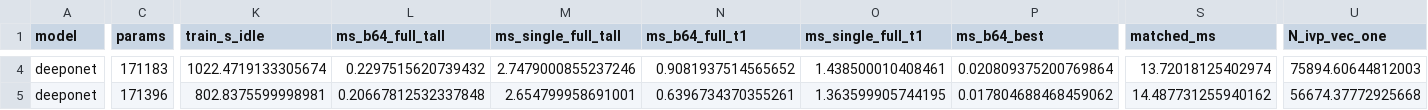
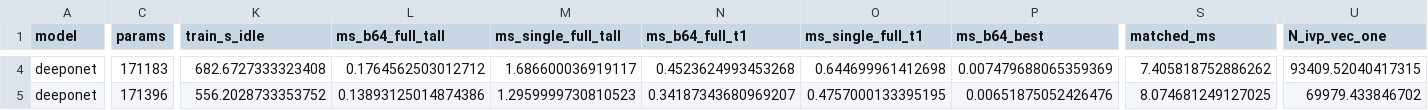
Before and after one commit to StillRAINing/DeepONet-Project, a CSV file: results/benchmark.csv, drawn as a sheet; only a part is shown, gaps mark what is left out; the diff covers the shown part only; the diff names each change by its address in the sheet, - before the commit and + after, or states it on an @@ line.

```diff
--- a/results/benchmark.csv
+++ b/results/benchmark.csv
-K4 (train_s_idle): 1022.4719133305674
+K4 (train_s_idle): 682.6727333323408
-L4 (ms_b64_full_tall): 0.2297515620739432
+L4 (ms_b64_full_tall): 0.1764562503012712
-M4 (ms_single_full_tall): 2.7479000855237246
+M4 (ms_single_full_tall): 1.686600036919117
-N4 (ms_b64_full_t1): 0.9081937514565652
+N4 (ms_b64_full_t1): 0.4523624993453268
-O4 (ms_single_full_t1): 1.438500010408461
+O4 (ms_single_full_t1): 0.644699961412698
-P4 (ms_b64_best): 0.020809375200769864
+P4 (ms_b64_best): 0.007479688065359369
-S4 (matched_ms): 13.72018125402974
+S4 (matched_ms): 7.405818752886262
-U4 (N_ivp_vec_one): 75894.60644812003
+U4 (N_ivp_vec_one): 93409.52040417315
-K5 (train_s_idle): 802.8375599998981
+K5 (train_s_idle): 556.2028733353752
-L5 (ms_b64_full_tall): 0.20667812532337848
+L5 (ms_b64_full_tall): 0.13893125014874386
-M5 (ms_single_full_tall): 2.654799958691001
+M5 (ms_single_full_tall): 1.2959999730810523
-N5 (ms_b64_full_t1): 0.6396734370355261
+N5 (ms_b64_full_t1): 0.34187343680969207
-O5 (ms_single_full_t1): 1.363599905744195
+O5 (ms_single_full_t1): 0.4757000133395195
-P5 (ms_b64_best): 0.017804688468459062
+P5 (ms_b64_best): 0.00651875052426476
-S5 (matched_ms): 14.487731255940162
+S5 (matched_ms): 8.074681249127025
-U5 (N_ivp_vec_one): 56674.37772925668
+U5 (N_ivp_vec_one): 69979.433846702
```
Also changed, not shown: 52 edited cells elsewhere in this file, 10 other files.
